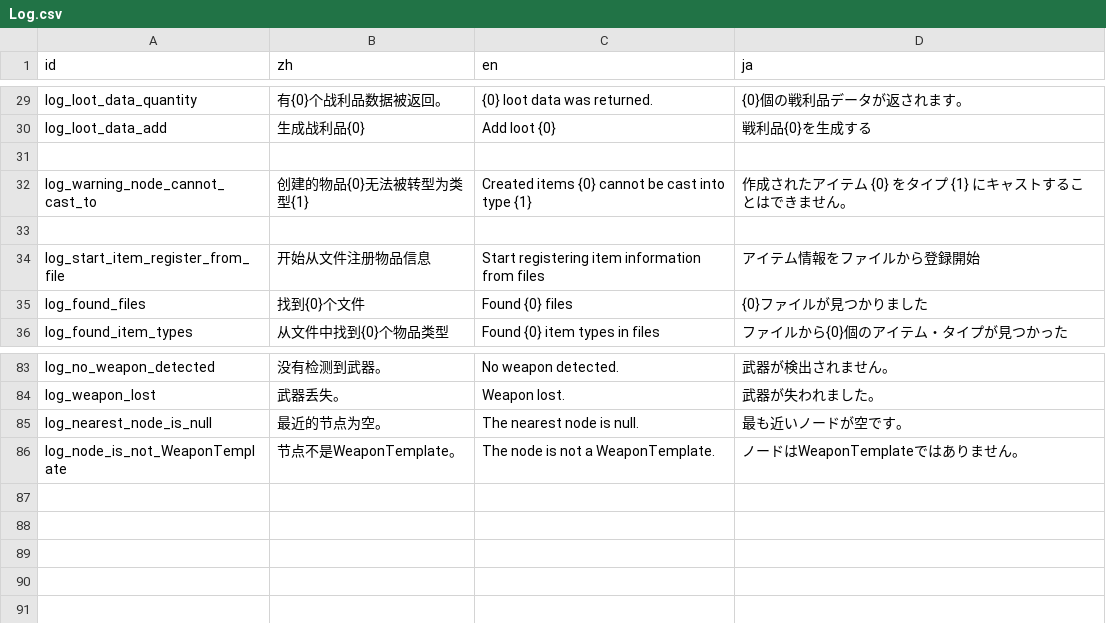
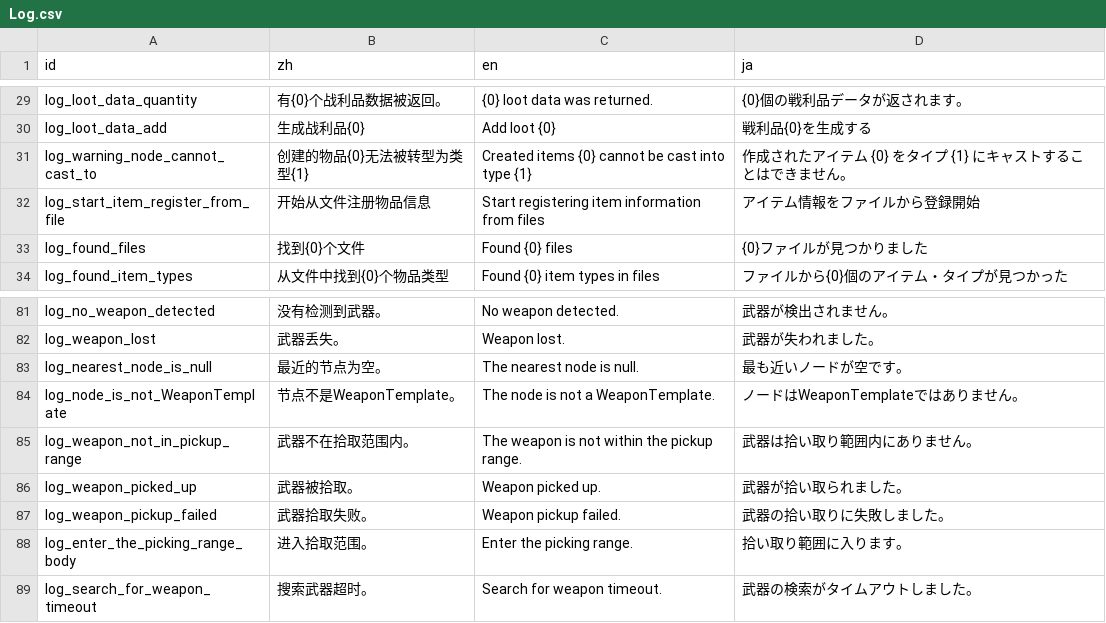
Before and after one commit to Cold-Mint/Traveller, a CSV file: locals/Log.csv, drawn as a sheet; only a part is shown, gaps mark what is left out.

```diff
--- a/locals/Log.csv
+++ b/locals/Log.csv
@@ -30,5 +30,3 @@ log_loot_data_quantity,有{0}个战利品数据被返回。,{0} loot data was re
 log_loot_data_add,生成战利品{0},Add loot {0},戦利品{0}を生成する
-
 log_warning_node_cannot_cast_to,创建的物品{0}无法被转型为类型{1},Created items {0} cannot be cast into type {1},作成されたアイテム {0} をタイプ {1} にキャストすることはできません。
-
 log_start_item_register_from_file,开始从文件注册物品信息,Start registering item information from files,アイテム情報をファイルから登録開始
@@ -86 +84,6 @@ log_nearest_node_is_null,最近的节点为空。,The nearest node is null.,最
 log_node_is_not_WeaponTemplate,节点不是WeaponTemplate。,The node is not a WeaponTemplate.,ノードはWeaponTemplateではありません。
+log_weapon_not_in_pickup_range,武器不在拾取范围内。,The weapon is not within the pickup range.,武器は拾い取り範囲内にありません。
+log_weapon_picked_up,武器被拾取。,Weapon picked up.,武器が拾い取られました。
+log_weapon_pickup_failed,武器拾取失败。,Weapon pickup failed.,武器の拾い取りに失敗しました。
+log_enter_the_picking_range_body,进入拾取范围。,Enter the picking range.,拾い取り範囲に入ります。
+log_search_for_weapon_timeout,搜索武器超时。,Search for weapon timeout.,武器の検索がタイムアウトしました。
```
Also changed, not shown: 10 other files.
